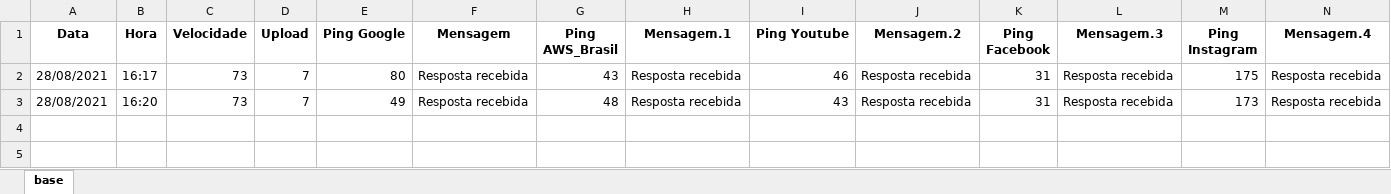
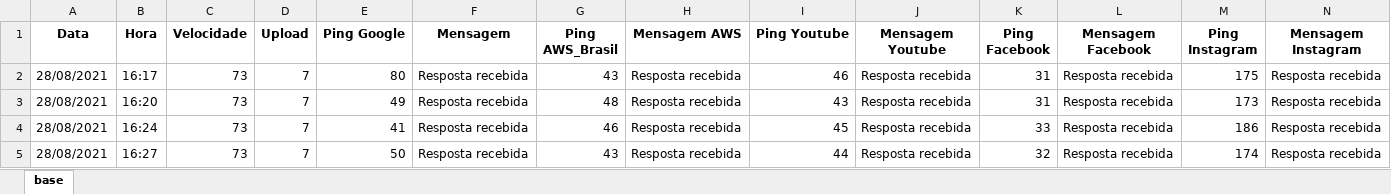
Before and after one commit to bguerbas/SpeedTest, an Excel workbook: dados.xlsx, sheet base, drawn as a sheet; values as stored, in another font and other column widths than the file's, no borders; the diff names each change by its address in the sheet, - before the commit and + after, or states it on an @@ line.

```diff
--- a/dados.xlsx (sheet base)
+++ b/dados.xlsx (sheet base)
-H1: Mensagem.1
+H1: Mensagem AWS
-J1: Mensagem.2
+J1: Mensagem Youtube
-L1: Mensagem.3
+L1: Mensagem Facebook
-N1: Mensagem.4
+N1: Mensagem Instagram
+row 4: 28/08/2021 | 16:24 | 73 | 7 | 41 | Resposta recebida | 46 | Resposta recebida | 45 | Resposta recebida | 33 | Resposta recebida | 186 | Resposta recebida
+row 5: 28/08/2021 | 16:27 | 73 | 7 | 50 | Resposta recebida | 43 | Resposta recebida | 44 | Resposta recebida | 32 | Resposta recebida | 174 | Resposta recebida
```
Also changed, not shown: 1 other file.
